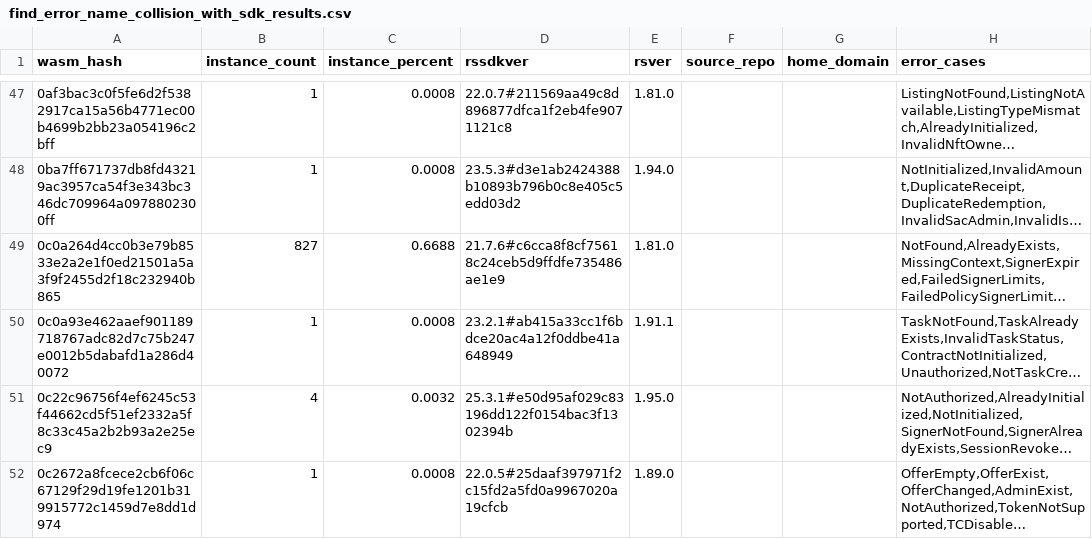
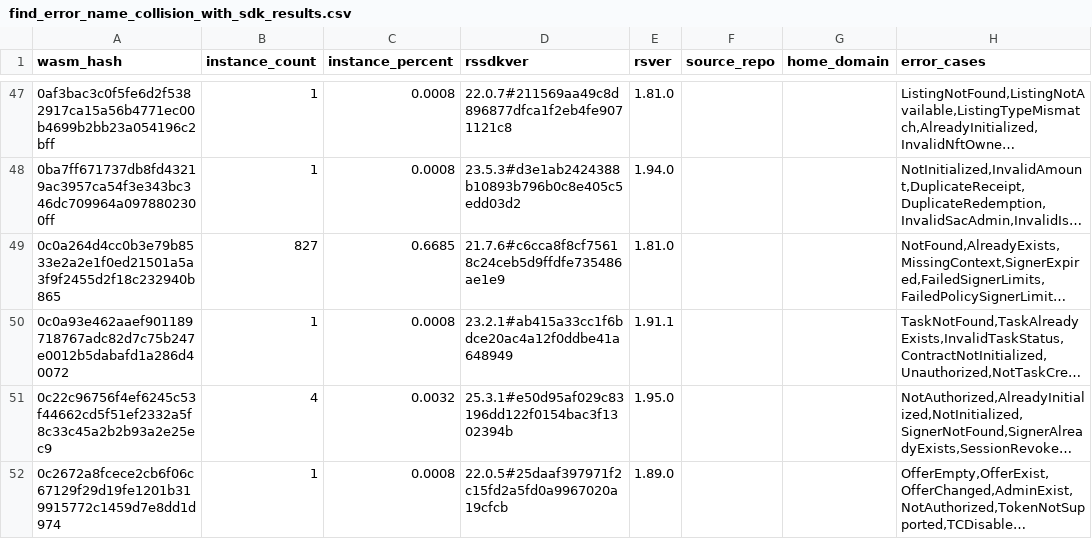
Before and after one commit to leighmcculloch/contract-wasms, a CSV file: analysis/find_error_name_collision_with_sdk_results.csv, drawn as a sheet; only a part is shown, gaps mark what is left out; long unchanged cells end in …; the diff covers the shown part only; the diff names each change by its address in the sheet, - before the commit and + after, or states it on an @@ line.

```diff
--- a/analysis/find_error_name_collision_with_sdk_results.csv
+++ b/analysis/find_error_name_collision_with_sdk_results.csv
-C49 (instance_percent): 0.6688
+C49 (instance_percent): 0.6685
```
Also changed, not shown: 1 added row and 7 edited cells elsewhere in this file, analysis/count_instances_per_wasm.csv, analysis/dupe-code.csv, 27 other files.
